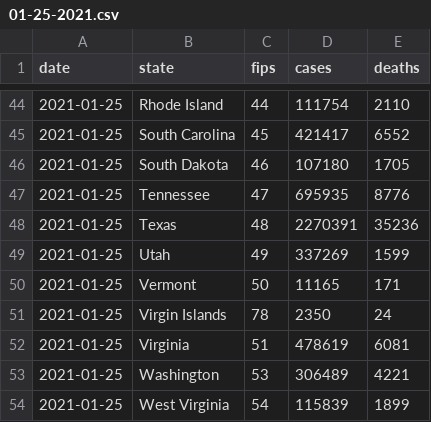
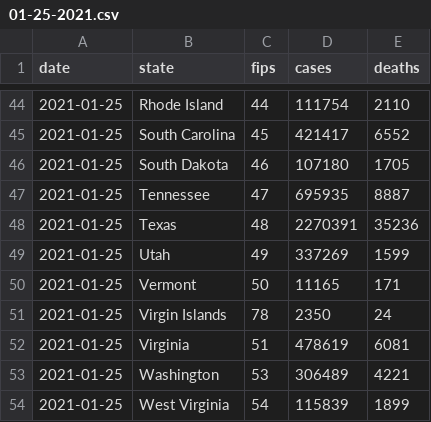
Before and after one commit to BarbaricEric/COVID-19-Tracker, a CSV file: nytimes_covid_19_data/nytimes_daily_reports/01-25-2021.csv, drawn as a sheet; only a part is shown, gaps mark what is left out.

Commit message:
Update 01-25-2021.csv

```diff
--- a/nytimes_covid_19_data/nytimes_daily_reports/01-25-2021.csv
+++ b/nytimes_covid_19_data/nytimes_daily_reports/01-25-2021.csv
@@ -46,3 +46,3 @@ date,state,fips,cases,deaths
 2021-01-25,South Dakota,46,107180,1705
-2021-01-25,Tennessee,47,695935,8776
+2021-01-25,Tennessee,47,695935,8887
 2021-01-25,Texas,48,2270391,35236
```
